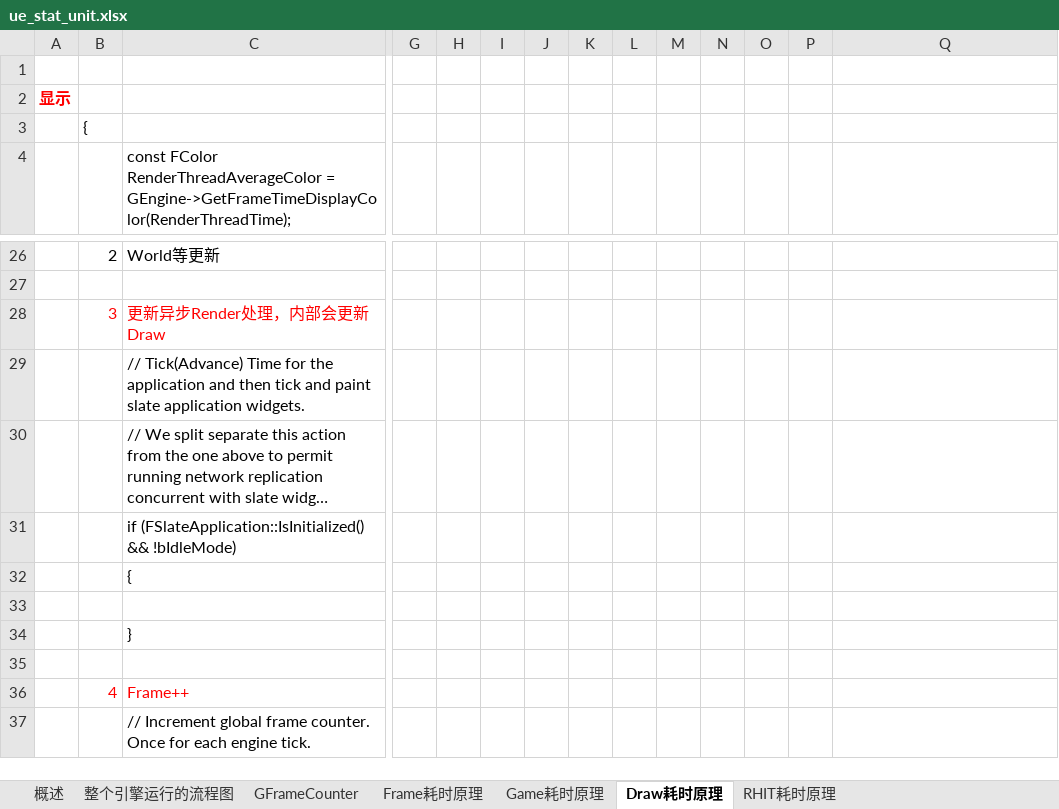
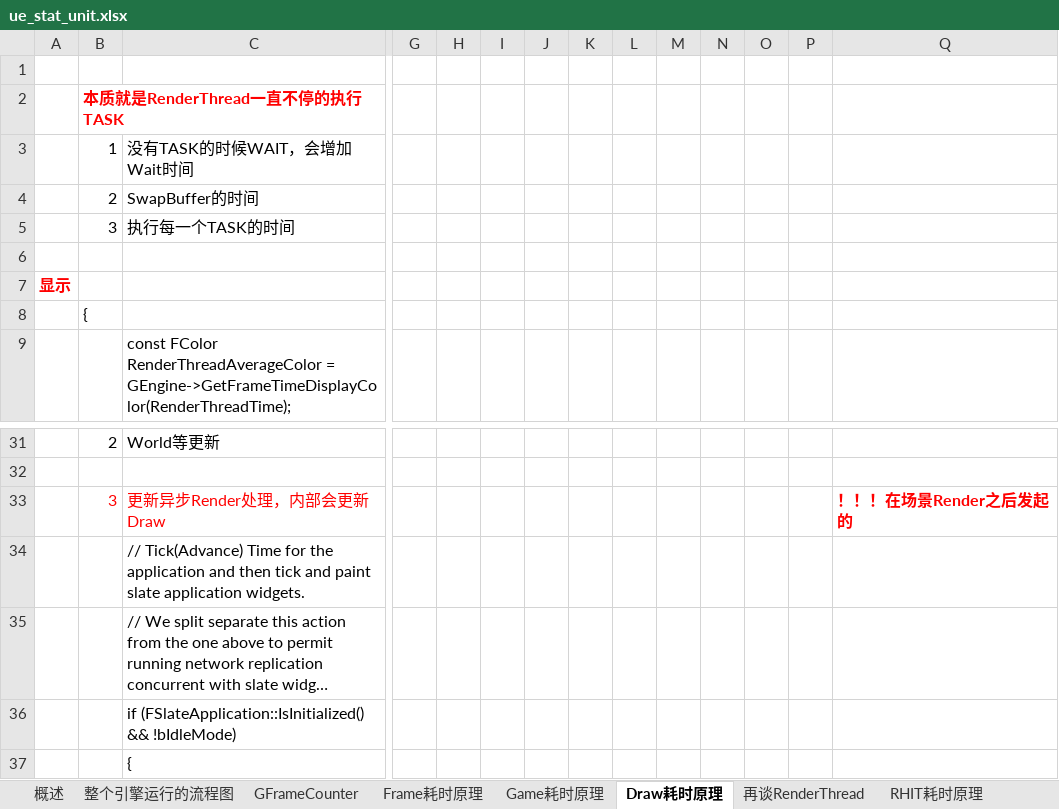
Before and after one commit to guanzhongdaoke/ue, an Excel workbook: doc/ue_stat_unit.xlsx, sheet Draw耗时原理, drawn as a sheet; only a part is shown, gaps mark what is left out; the shorter side is filled out with more unchanged rows; long unchanged cells end in …; values as stored, in another font and other column widths than the file's, no borders; addresses are those after the commit; rows hold the shown columns only; the diff names each change by its address in the sheet, - before the commit and + after, or states it on an @@ line.

```diff
--- a/doc/ue_stat_unit.xlsx (sheet Draw耗时原理)
+++ b/doc/ue_stat_unit.xlsx (sheet Draw耗时原理)
+sheet tab: 再谈RenderThread
+row 2:  | 本质就是RenderThread一直不停的执行TASK
+row 3:  | 1 | 没有TASK的时候WAIT，会增加Wait时间
+row 4:  | 2 | SwapBuffer的时间
+row 5:  | 3 | 执行每一个TASK的时间
+row 6: (empty)
-Q33: (empty)
+Q33: ！！！在场景Render之后发起的
```
Also changed, not shown: sheet 整个引擎运行的流程图, sheet Game耗时原理, other sheet tabs, charts or pictures.
